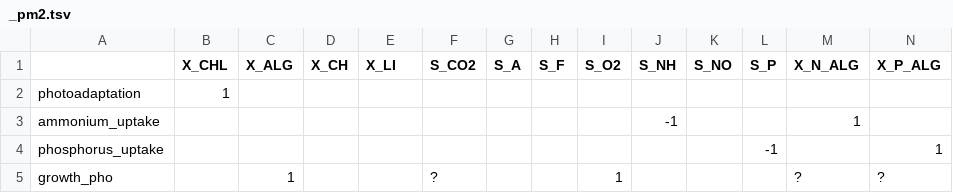
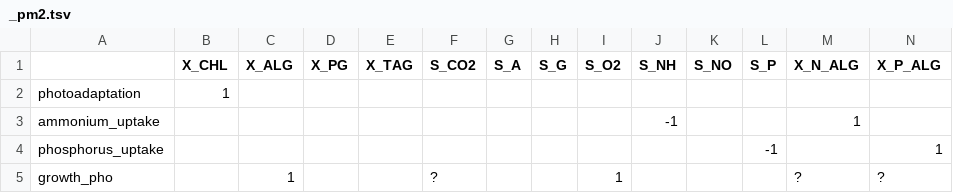
Before and after one commit to QSD-Group/EXPOsan, a TSV file: exposan/pm2_ecorecover/data/_pm2.tsv, drawn as a sheet; only a part is shown.

```diff
--- a/exposan/pm2_ecorecover/data/_pm2.tsv
+++ b/exposan/pm2_ecorecover/data/_pm2.tsv
@@ -1,2 +1,2 @@
-	X_CHL	X_ALG	X_CH	X_LI	S_CO2	S_A	S_F	S_O2	S_NH	S_NO	S_P	X_N_ALG	X_P_ALG
+	X_CHL	X_ALG	X_PG	X_TAG	S_CO2	S_A	S_G	S_O2	S_NH	S_NO	S_P	X_N_ALG	X_P_ALG
 photoadaptation	1												
```
Also changed, not shown: exposan/pm2_ecorecover/data/dynamic_influent_cali.tsv, exposan/pm2_ecorecover/data/dynamic_influent_vali.tsv, 12 other files.
